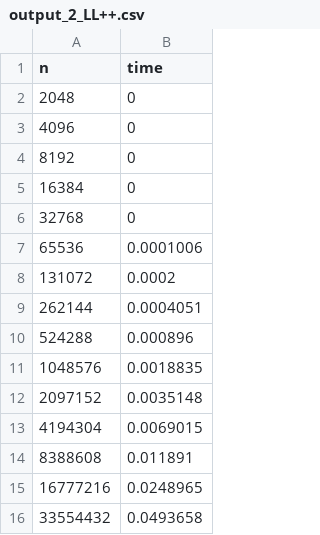
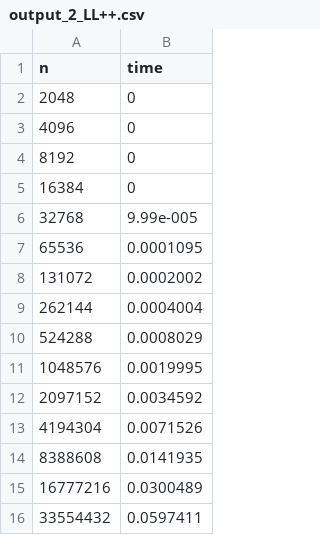
Before and after one commit to spaces-lalala/2024DS_HW, a CSV file: hw1/output_2_LL++.csv, drawn as a sheet.

```diff
--- a/hw1/output_2_LL++.csv
+++ b/hw1/output_2_LL++.csv
@@ -5,12 +5,12 @@ n,time
 16384,0
-32768,0
-65536,0.0001006
-131072,0.0002
-262144,0.0004051
-524288,0.000896
-1048576,0.0018835
-2097152,0.0035148
-4194304,0.0069015
-8388608,0.011891
-16777216,0.0248965
-33554432,0.0493658
+32768,9.99e-005
+65536,0.0001095
+131072,0.0002002
+262144,0.0004004
+524288,0.0008029
+1048576,0.0019995
+2097152,0.0034592
+4194304,0.0071526
+8388608,0.0141935
+16777216,0.0300489
+33554432,0.0597411
```
Also changed, not shown: hw1/output_2_DA.csv, hw1/output_2_LL.csv, 11 other files.
